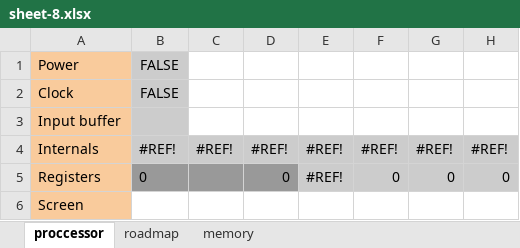
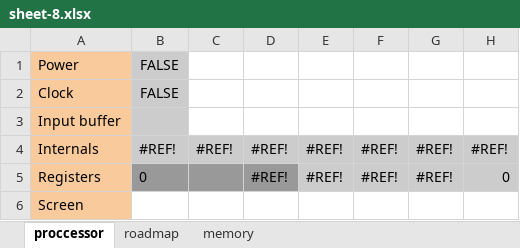
Before and after one commit to EyadDaCoder/its-eyad, an Excel workbook: server/projects/sheet-8.xlsx, sheet proccessor, drawn as a sheet; only a part is shown; values as stored, in another font and other column widths than the file's, no borders; charts and pictures not drawn; the diff names each change by its address in the sheet, - before the commit and + after, or states it on an @@ line.

```diff
--- a/server/projects/sheet-8.xlsx (sheet proccessor)
+++ b/server/projects/sheet-8.xlsx (sheet proccessor)
-D5: 0
+D5: #REF!
-F5: 0
+F5: #REF!
-G5: 0
+G5: #REF!
```
Also changed, not shown: sheet memory, formulas that keep their value.
